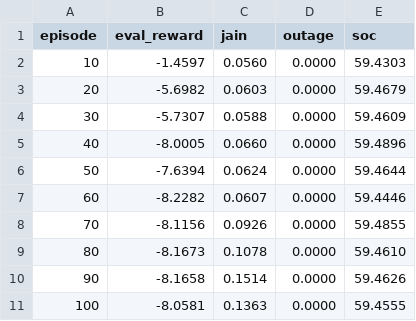
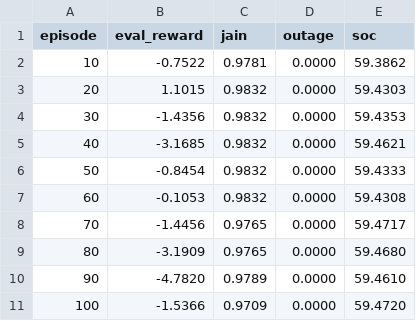
Before and after one commit to hmatadhi/haps_ground_communications, a CSV file: data/processed/dqn_real/train_log.csv, drawn as a sheet; only a part is shown; the diff covers the shown part only.

```diff
--- a/data/processed/dqn_real/train_log.csv
+++ b/data/processed/dqn_real/train_log.csv
@@ -1,11 +1,11 @@
 episode,eval_reward,jain,outage,soc
-10,-1.4597,0.0560,0.0000,59.4303
-20,-5.6982,0.0603,0.0000,59.4679
-30,-5.7307,0.0588,0.0000,59.4609
-40,-8.0005,0.0660,0.0000,59.4896
-50,-7.6394,0.0624,0.0000,59.4644
-60,-8.2282,0.0607,0.0000,59.4446
-70,-8.1156,0.0926,0.0000,59.4855
-80,-8.1673,0.1078,0.0000,59.4610
-90,-8.1658,0.1514,0.0000,59.4626
-100,-8.0581,0.1363,0.0000,59.4555
+10,-0.7522,0.9781,0.0000,59.3862
+20,1.1015,0.9832,0.0000,59.4303
+30,-1.4356,0.9832,0.0000,59.4353
+40,-3.1685,0.9832,0.0000,59.4621
+50,-0.8454,0.9832,0.0000,59.4333
+60,-0.1053,0.9832,0.0000,59.4308
+70,-1.4456,0.9765,0.0000,59.4717
+80,-3.1909,0.9765,0.0000,59.4680
+90,-4.7820,0.9789,0.0000,59.4610
+100,-1.5366,0.9709,0.0000,59.4720
```
Also changed, not shown: 90 edited cells elsewhere in this file, data/processed/dqn_multiseed/baselines_5seed.csv, data/processed/dqn_multiseed/seed_results.csv, 44 other files.
